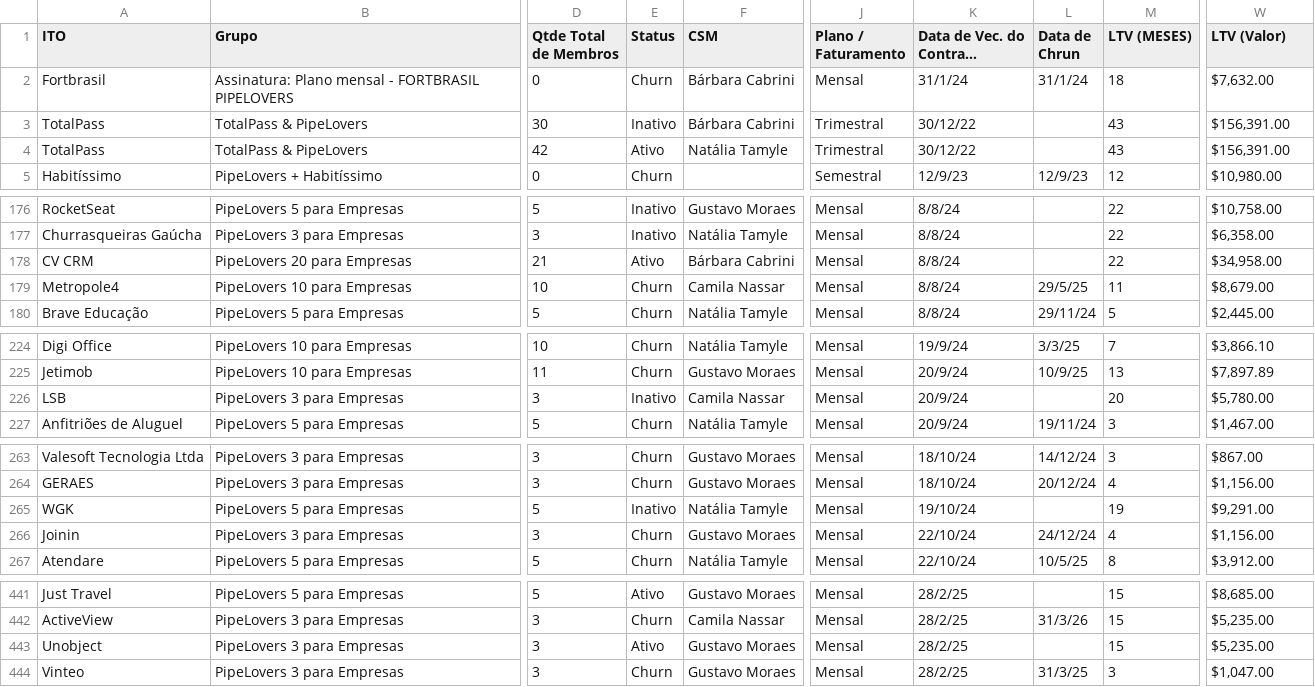
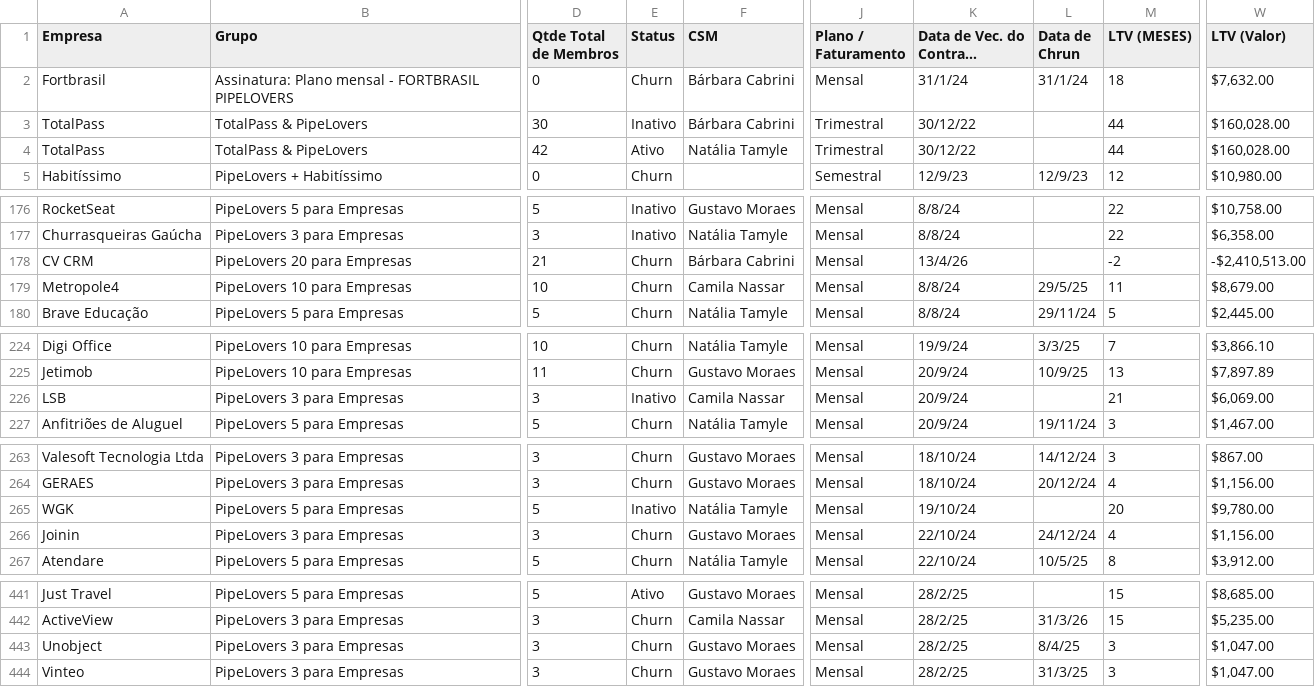
Before and after one commit to guiweissbock-cpu/reimplantacao-pipe, a CSV file: clientes.csv, drawn as a sheet; only a part is shown, gaps mark what is left out; long unchanged cells end in …; the diff covers the shown part only; the diff names each change by its address in the sheet, - before the commit and + after, or states it on an @@ line.

```diff
--- a/clientes.csv
+++ b/clientes.csv
-A1: ITO
+A1: Empresa
-M3:M4 (LTV (MESES)): 43
+M3:M4 (LTV (MESES)): 44
-W3:W4 (LTV (Valor)): $156,391.00
+W3:W4 (LTV (Valor)): $160,028.00
-E178 (Status): Ativo
+E178 (Status): Churn
-K178: 8/8/24
+K178: 13/4/26
-M178 (LTV (MESES)): 22
+M178 (LTV (MESES)): -2
-W178 (LTV (Valor)): $34,958.00
+W178 (LTV (Valor)): -$2,410,513.00
-M226 (LTV (MESES)): 20
+M226 (LTV (MESES)): 21
-W226 (LTV (Valor)): $5,780.00
+W226 (LTV (Valor)): $6,069.00
-M265 (LTV (MESES)): 19
+M265 (LTV (MESES)): 20
-W265 (LTV (Valor)): $9,291.00
+W265 (LTV (Valor)): $9,780.00
-E443 (Status): Ativo
+E443 (Status): Churn
-L443 (Data de Chrun): (empty)
+L443 (Data de Chrun): 8/4/25
-M443 (LTV (MESES)): 15
+M443 (LTV (MESES)): 3
-W443 (LTV (Valor)): $5,235.00
+W443 (LTV (Valor)): $1,047.00
```
Also changed, not shown: 19 edited cells elsewhere in this file, usuarios.csv, 1 other file.
